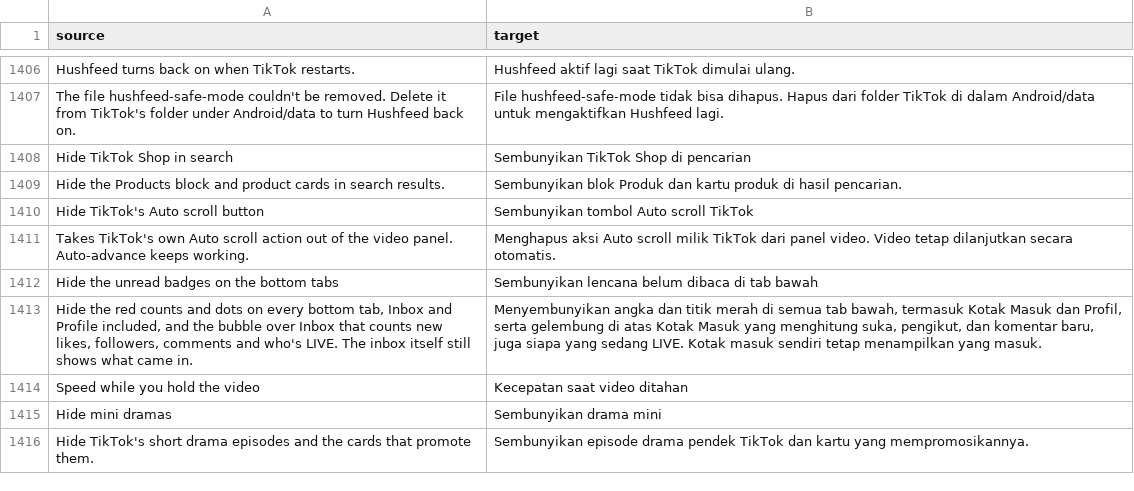
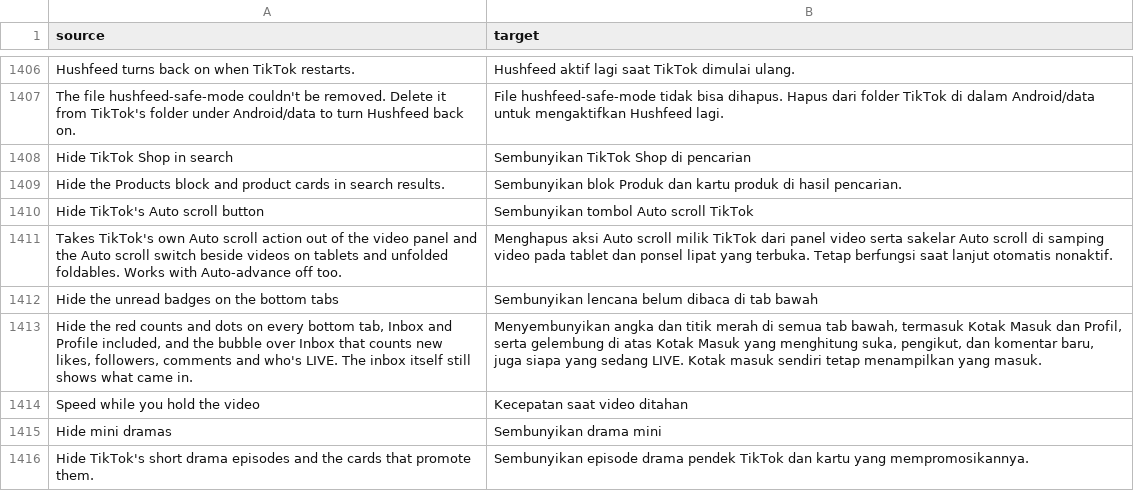
Before and after one commit to Nezumi-2711/HushFeed, a CSV file: extensions/tiktok/src/main/l10n/in.csv, drawn as a sheet; only a part is shown, gaps mark what is left out.

Commit message:
feat(tiktok): hide the foldable Auto scroll switch, with Auto-advance off too
Tablets and unfolded foldables get an Auto scroll switch beside the avatar,
added by InteractRightAreaComponent.onViewCreated when the fyp_auto_scroll
gate says yes. The hide switch now answers those reads through
AutoAdvance.railAvailable, and it no longer sits under Auto-advance, so it
works with Auto-advance off. The feed gate fingerprint also loads its key
exactly now, since strings match by substring and tablet_fyp_auto_scroll's
reader ended with the same key.

Refs #234

```diff
--- a/extensions/tiktok/src/main/l10n/in.csv
+++ b/extensions/tiktok/src/main/l10n/in.csv
@@ -1410,3 +1410,3 @@ Hide the Products block and product cards in search results.,Sembunyikan blok Pr
 Hide TikTok's Auto scroll button,Sembunyikan tombol Auto scroll TikTok
-Takes TikTok's own Auto scroll action out of the video panel. Auto-advance keeps working.,Menghapus aksi Auto scroll milik TikTok dari panel video. Video tetap dilanjutkan secara otomatis.
+Takes TikTok's own Auto scroll action out of the video panel and the Auto scroll switch beside videos on tablets and unfolded foldables. Works with Auto-advance off too.,Menghapus aksi Auto scroll milik TikTok dari panel video serta sakelar Auto scroll di samping video pada tablet dan ponsel lipat yang terbuka. Tetap berfungsi saat lanjut otomatis nonaktif.
 Hide the unread badges on the bottom tabs,Sembunyikan lencana belum dibaca di tab bawah
```
Also changed, not shown: extensions/tiktok/src/main/l10n/az.tsv, extensions/tiktok/src/main/l10n/de.tsv, 23 other files.
